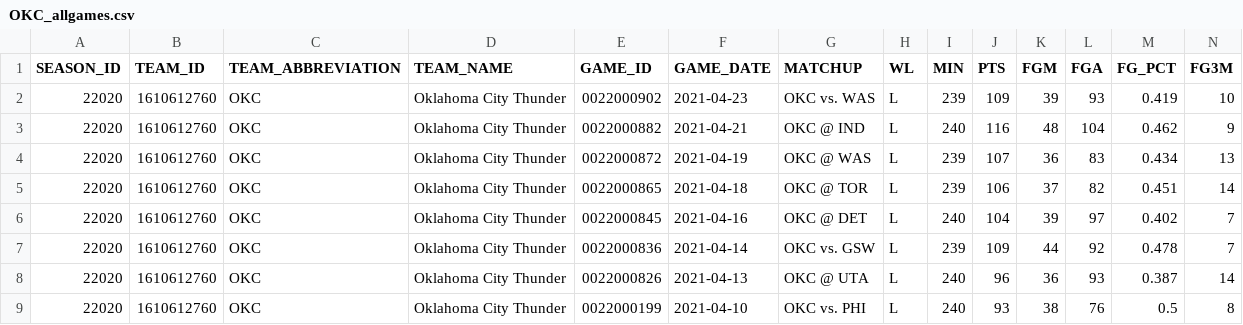
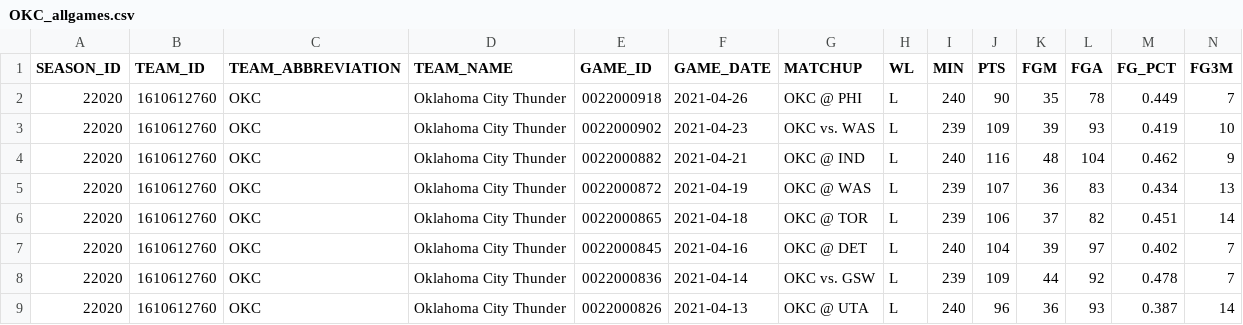
Before and after one commit to EllAchE/nba_tipoff, a CSV file: Data/CSV/season_summary_data/OKC_allgames.csv, drawn as a sheet; only a part is shown; the shorter side is filled out with more unchanged rows; rows hold the shown columns only; the diff names each change by its address in the sheet, - before the commit and + after, or states it on an @@ line.

```diff
--- a/Data/CSV/season_summary_data/OKC_allgames.csv
+++ b/Data/CSV/season_summary_data/OKC_allgames.csv
+row 2: 22020 | 1610612760 | OKC | Oklahoma City Thunder | 0022000918 | 2021-04-26 | OKC @ PHI | L | 240 | 90 | 35 | 78 | 0.449 | 7
```
Also changed, not shown: Data/CSV/season_data/tipoff_and_first_score_details_2021_season.csv, Data/CSV/season_summary_data/MIN_allgames.csv, 39 other files.
